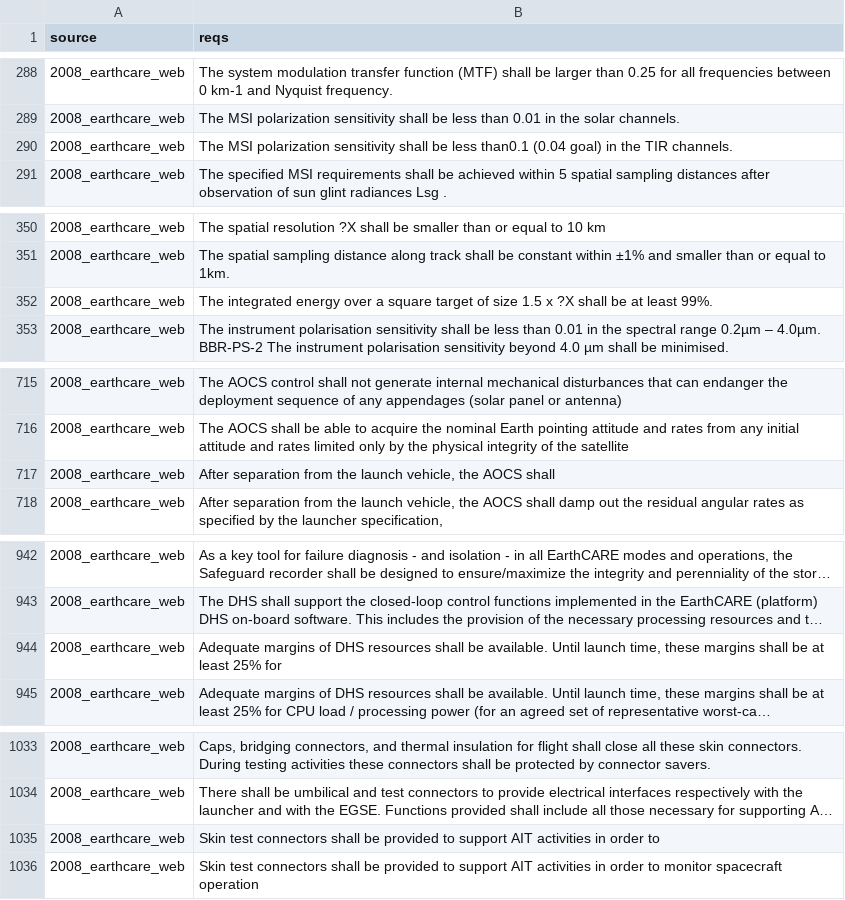
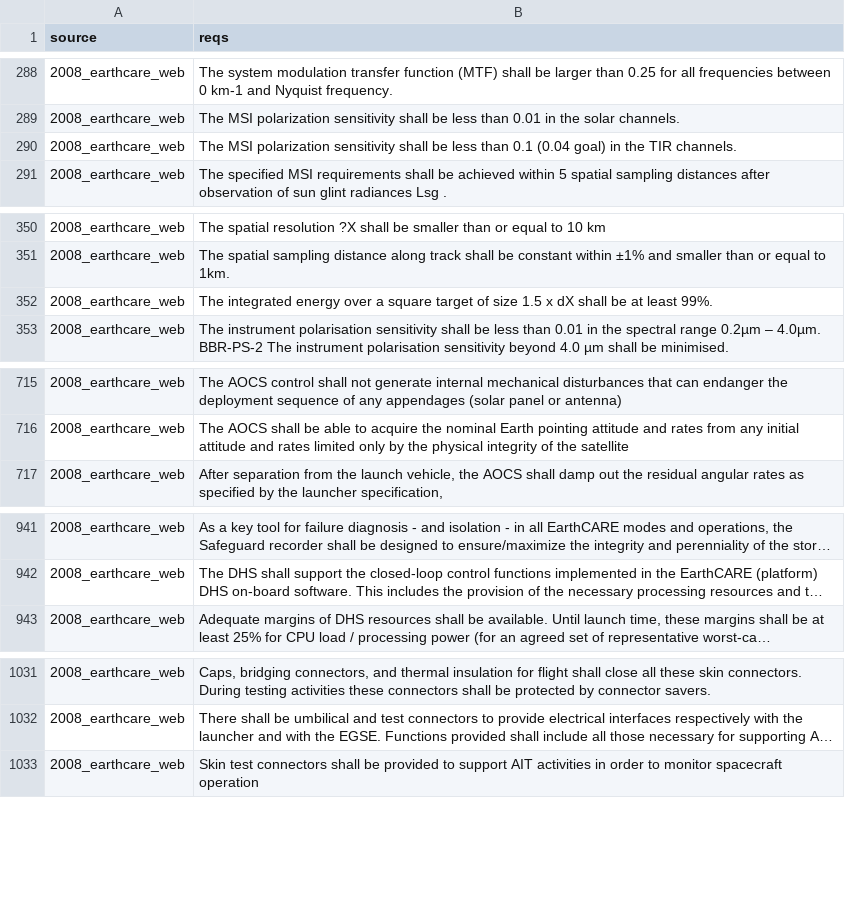
Before and after one commit to limshaocong/SysBERT, a CSV file: Requirements/Unlabelled/2008_earthcare_WEB.csv, drawn as a sheet; only a part is shown, gaps mark what is left out; long unchanged cells end in …; the diff names each change by its address in the sheet, - before the commit and + after, or states it on an @@ line.

```diff
--- a/Requirements/Unlabelled/2008_earthcare_WEB.csv
+++ b/Requirements/Unlabelled/2008_earthcare_WEB.csv
-B290 (reqs): …be less than0.1 (0.04 goal)…
+B290 (reqs): …be less than 0.1 (0.04 goal)…
-B352 (reqs): …1.5 x ?X shall be…
+B352 (reqs): …1.5 x dX shall be…
-row 717: 2008_earthcare_web | After separation from the launch vehicle, the AOCS shall
-row 944: 2008_earthcare_web | Adequate margins of DHS resources shall be available. Until launch time, these margins shall be at least 25% for
-row 1035: 2008_earthcare_web | Skin test connectors shall be provided to support AIT activities in order to
```
Also changed, not shown: Requirements/Unlabelled/2007_trs_mrd_WEB.csv, Requirements/Unlabelled/2011_dot_WEB.csv, 17 other files.
